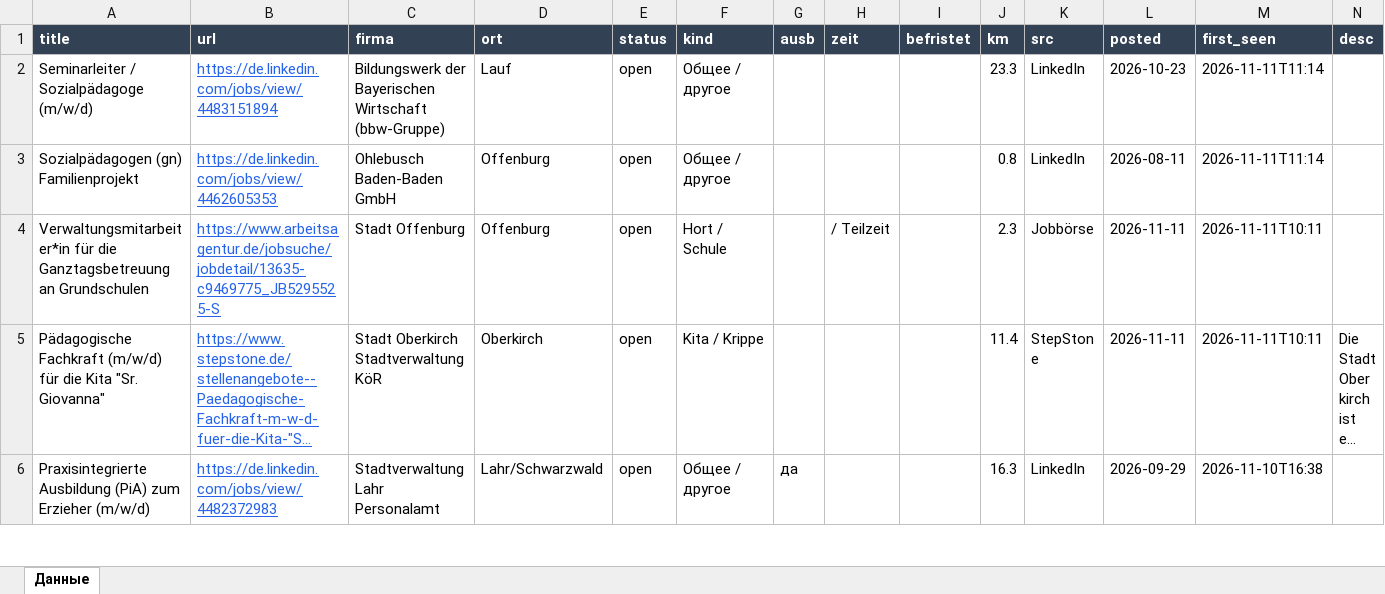
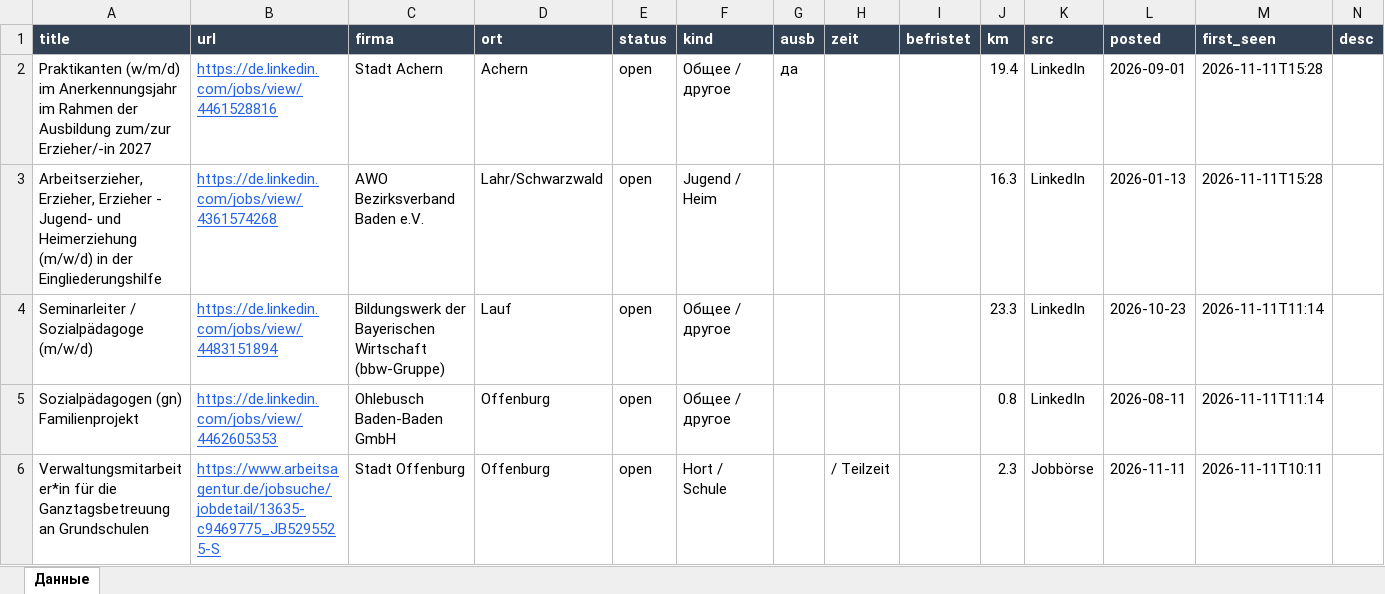
Before and after one commit to Nevrox228/wohnung-og, an Excel workbook: data/olya_jobs.xlsx, sheet Данные, drawn as a sheet; only a part is shown; the shorter side is filled out with more unchanged rows; long unchanged cells end in …; values as stored, in another font and other column widths than the file's, no borders; the diff names each change by its address in the sheet, - before the commit and + after, or states it on an @@ line.

```diff
--- a/data/olya_jobs.xlsx (sheet Данные)
+++ b/data/olya_jobs.xlsx (sheet Данные)
+row 2: Praktikanten (w/m/d) im Anerkennungsjahr im Rahmen der Ausbildung zum/zur Erzieher/-in 2027 | https://de.linkedin.com/jobs/view/4461528816 | Stadt Achern | Achern | open | Общее / другое | да |  |  | 19.4 | LinkedIn | 2026-09-01 | 2026-11-11T15:28
+row 3: Arbeitserzieher, Erzieher, Erzieher - Jugend- und Heimerziehung (m/w/d) in der Eingliederungshilfe | https://de.linkedin.com/jobs/view/4361574268 | AWO Bezirksverband Baden e.V. | Lahr/Schwarzwald | open | Jugend / Heim |  |  |  | 16.3 | LinkedIn | 2026-01-13 | 2026-11-11T15:28
```
Also changed, not shown: data/eltern_jobs.xlsx, data/werk_jobs.xlsx, 9 other files.
